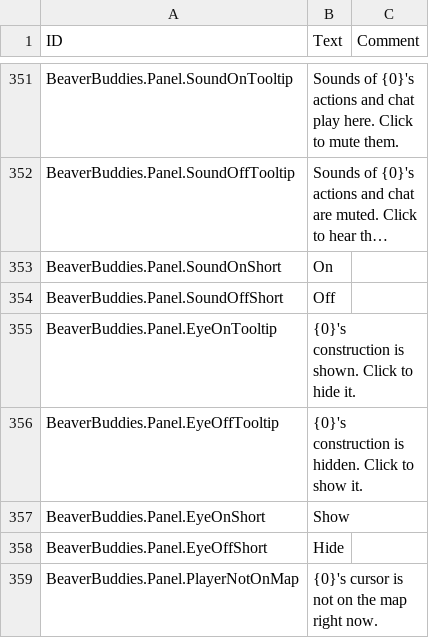
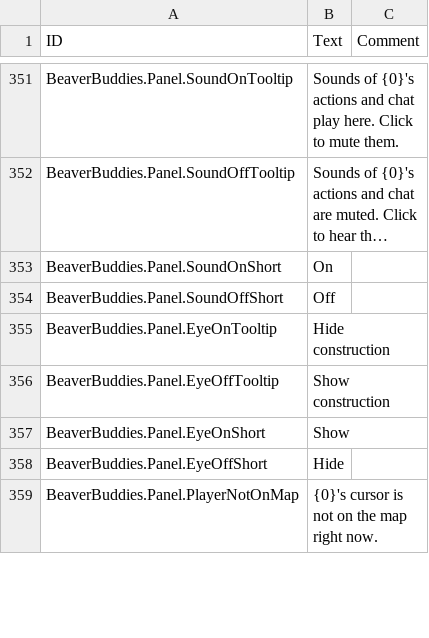
Before and after one commit to timbermods/TimberTogether, a CSV file: BeaverBuddies/Localizations/enUS_BeaverBuddie.csv, drawn as a sheet; only a part is shown, gaps mark what is left out; long unchanged cells end in ….

```diff
--- a/BeaverBuddies/Localizations/enUS_BeaverBuddie.csv
+++ b/BeaverBuddies/Localizations/enUS_BeaverBuddie.csv
@@ -388,4 +388,4 @@ BeaverBuddies.Panel.SoundOnShort,"On",""
 BeaverBuddies.Panel.SoundOffShort,"Off",""
-BeaverBuddies.Panel.EyeOnTooltip,"{0}'s construction is shown. Click to hide it.",""
-BeaverBuddies.Panel.EyeOffTooltip,"{0}'s construction is hidden. Click to show it.",""
+BeaverBuddies.Panel.EyeOnTooltip,"Hide construction",""
+BeaverBuddies.Panel.EyeOffTooltip,"Show construction",""
 BeaverBuddies.Panel.EyeOnShort,"Show",""
```
Also changed, not shown: 11 other files.
